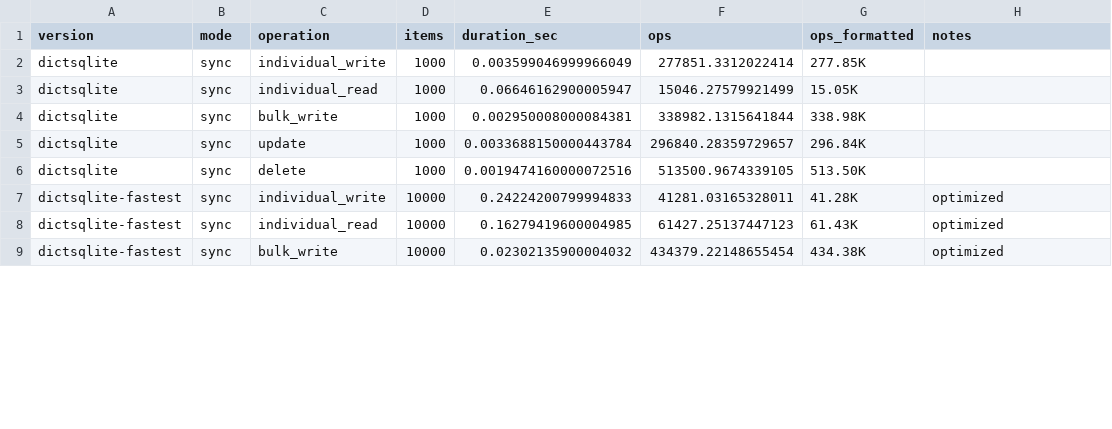
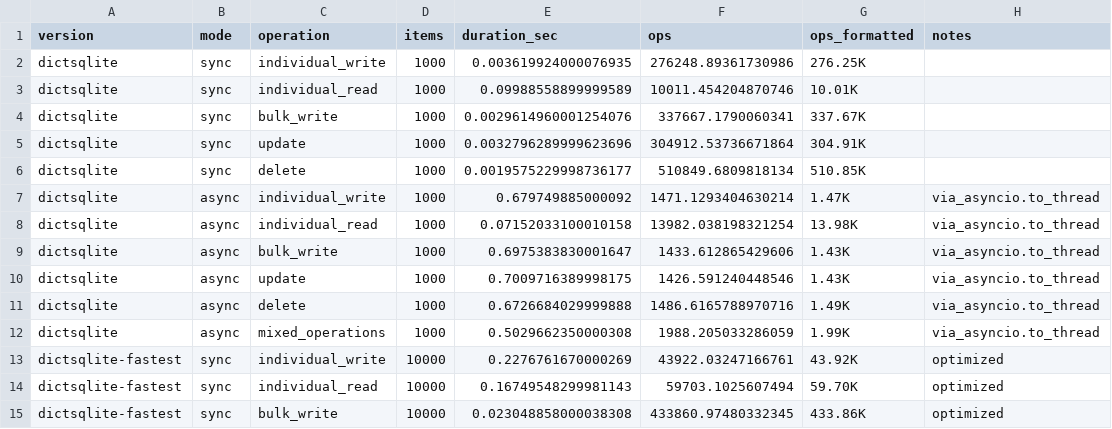
Before and after one commit to disnana/DictSQLite, a CSV file: performance_results.csv, drawn as a sheet; only a part is shown; the diff covers the shown part only.

```diff
--- a/performance_results.csv
+++ b/performance_results.csv
@@ -1,9 +1,15 @@
 version,mode,operation,items,duration_sec,ops,ops_formatted,notes
-dictsqlite,sync,individual_write,1000,0.003599046999966049,277851.3312022414,277.85K,
-dictsqlite,sync,individual_read,1000,0.06646162900005947,15046.27579921499,15.05K,
-dictsqlite,sync,bulk_write,1000,0.002950008000084381,338982.1315641844,338.98K,
-dictsqlite,sync,update,1000,0.0033688150000443784,296840.28359729657,296.84K,
-dictsqlite,sync,delete,1000,0.0019474160000072516,513500.9674339105,513.50K,
-dictsqlite-fastest,sync,individual_write,10000,0.24224200799994833,41281.03165328011,41.28K,optimized
-dictsqlite-fastest,sync,individual_read,10000,0.16279419600004985,61427.25137447123,61.43K,optimized
-dictsqlite-fastest,sync,bulk_write,10000,0.02302135900004032,434379.22148655454,434.38K,optimized
+dictsqlite,sync,individual_write,1000,0.003619924000076935,276248.89361730986,276.25K,
+dictsqlite,sync,individual_read,1000,0.09988558899999589,10011.454204870746,10.01K,
+dictsqlite,sync,bulk_write,1000,0.0029614960001254076,337667.1790060341,337.67K,
+dictsqlite,sync,update,1000,0.0032796289999623696,304912.53736671864,304.91K,
+dictsqlite,sync,delete,1000,0.0019575229998736177,510849.6809818134,510.85K,
+dictsqlite,async,individual_write,1000,0.679749885000092,1471.1293404630214,1.47K,via_asyncio.to_thread
+dictsqlite,async,individual_read,1000,0.07152033100010158,13982.038198321254,13.98K,via_asyncio.to_thread
+dictsqlite,async,bulk_write,1000,0.6975383830001647,1433.612865429606,1.43K,via_asyncio.to_thread
+dictsqlite,async,update,1000,0.7009716389998175,1426.591240448546,1.43K,via_asyncio.to_thread
+dictsqlite,async,delete,1000,0.6726684029999888,1486.6165788970716,1.49K,via_asyncio.to_thread
+dictsqlite,async,mixed_operations,1000,0.5029662350000308,1988.205033286059,1.99K,via_asyncio.to_thread
+dictsqlite-fastest,sync,individual_write,10000,0.2276761670000269,43922.03247166761,43.92K,optimized
+dictsqlite-fastest,sync,individual_read,10000,0.16749548299981143,59703.1025607494,59.70K,optimized
+dictsqlite-fastest,sync,bulk_write,10000,0.023048858000038308,433860.97480332345,433.86K,optimized
```
Also changed, not shown: 48 edited cells elsewhere in this file, 4 other files.
